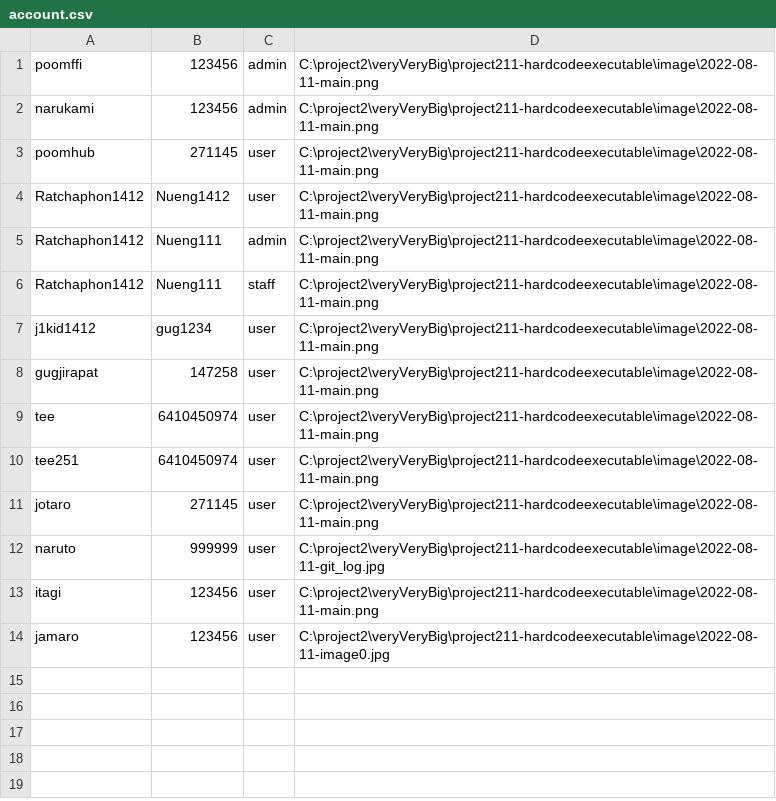
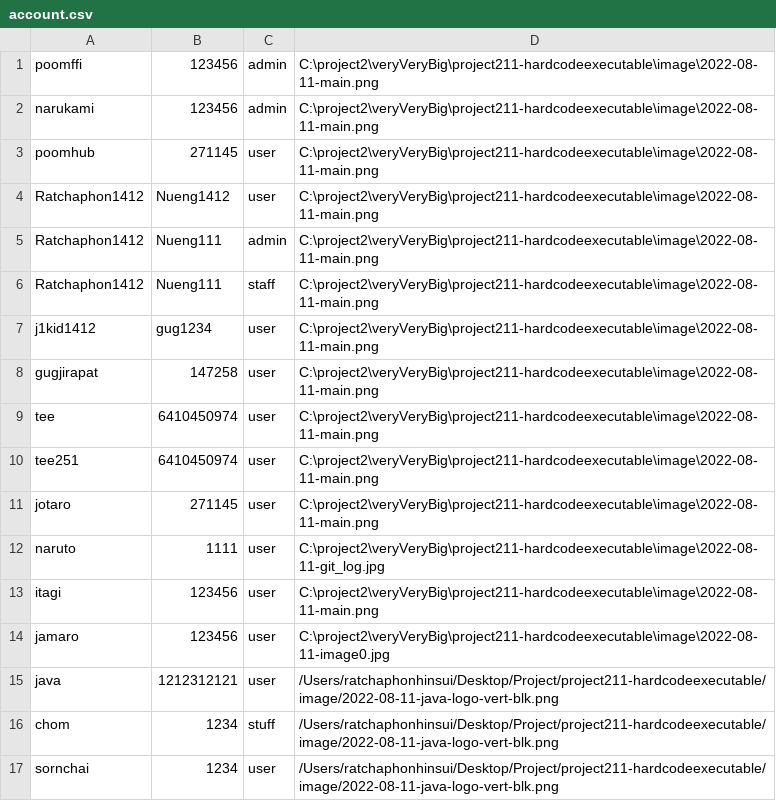
Before and after one commit to Ratchaphon1412/Student-Complaints, a CSV file: database/account.csv, drawn as a sheet.

```diff
--- a/database/account.csv
+++ b/database/account.csv
@@ -11,4 +11,7 @@ tee251,6410450974,user,C:\project2\veryVeryBig\project211-hardcodeexecutable\ima
 jotaro,271145,user,C:\project2\veryVeryBig\project211-hardcodeexecutable\image\2022-08-11-main.png
-naruto,999999,user,C:\project2\veryVeryBig\project211-hardcodeexecutable\image\2022-08-11-git_log.jpg
+naruto,1111,user,C:\project2\veryVeryBig\project211-hardcodeexecutable\image\2022-08-11-git_log.jpg
 itagi,123456,user,C:\project2\veryVeryBig\project211-hardcodeexecutable\image\2022-08-11-main.png
 jamaro,123456,user,C:\project2\veryVeryBig\project211-hardcodeexecutable\image\2022-08-11-image0.jpg
+java,1212312121,user,/Users/ratchaphonhinsui/Desktop/Project/project211-hardcodeexecutable/image/2022-08-11-java-logo-vert-blk.png
+chom,1234,stuff,/Users/ratchaphonhinsui/Desktop/Project/project211-hardcodeexecutable/image/2022-08-11-java-logo-vert-blk.png
+sornchai,1234,user,/Users/ratchaphonhinsui/Desktop/Project/project211-hardcodeexecutable/image/2022-08-11-java-logo-vert-blk.png
```
Also changed, not shown: database/log.csv, 1 other file.
